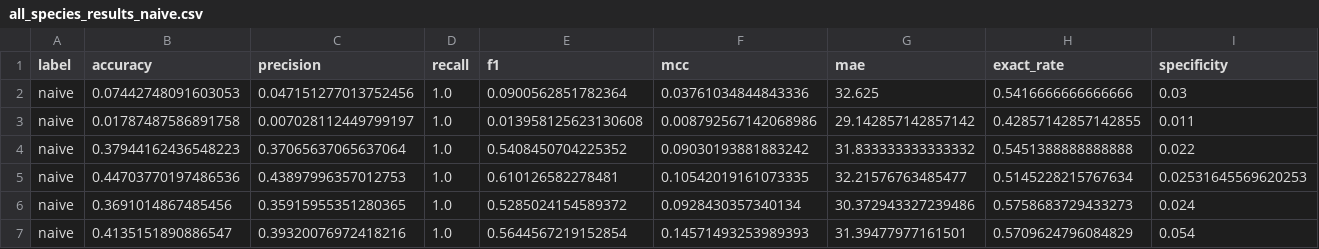
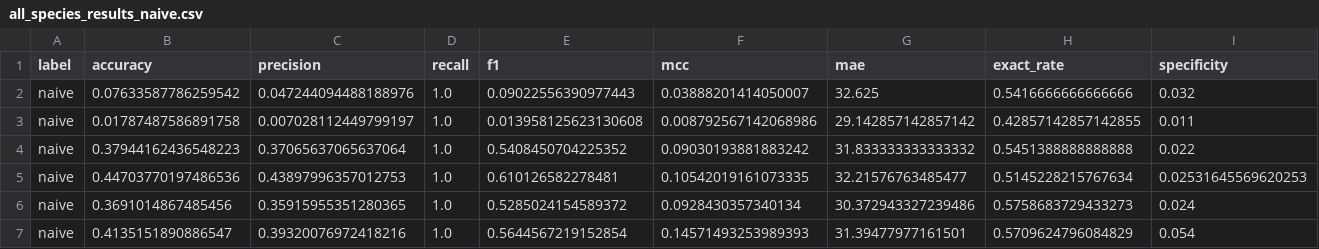
Before and after one commit to arfWildWolf/HMMPWM, a CSV file: all_species_results_naive.csv, drawn as a sheet; only a part is shown; removed rows and columns are numbered as before the commit, all else as after; rows hold the shown columns only; the diff names each change by its address in the sheet, - before the commit and + after, or states it on an @@ line.

```diff
--- a/all_species_results_naive.csv
+++ b/all_species_results_naive.csv
-row 2: naive | 0.07442748091603053 | 0.047151277013752456 | 1.0 | 0.0900562851782364 | 0.03761034844843336 | 32.625 | 0.5416666666666666 | 0.03
+row 2: naive | 0.07633587786259542 | 0.047244094488188976 | 1.0 | 0.09022556390977443 | 0.03888201414050007 | 32.625 | 0.5416666666666666 | 0.032
```
Also changed, not shown: all_species_results_baseline.csv, all_species_results_meta_router.csv, 9 other files.
